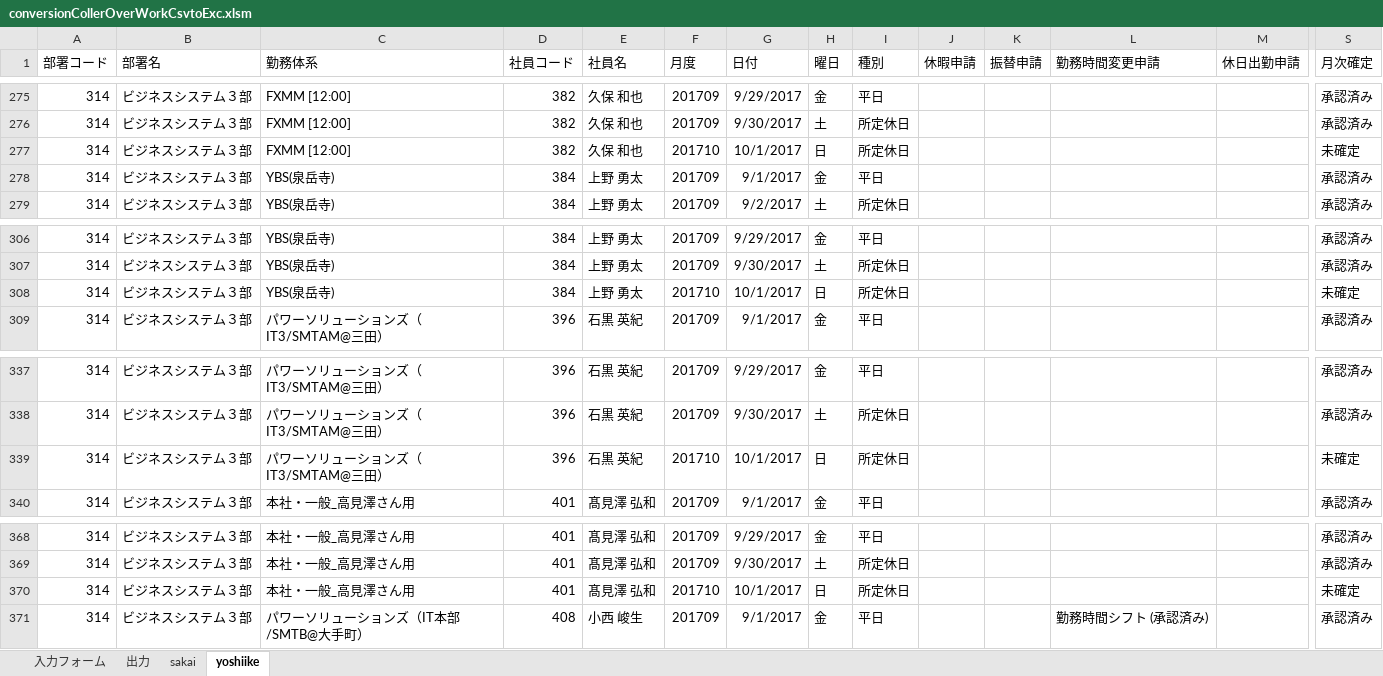
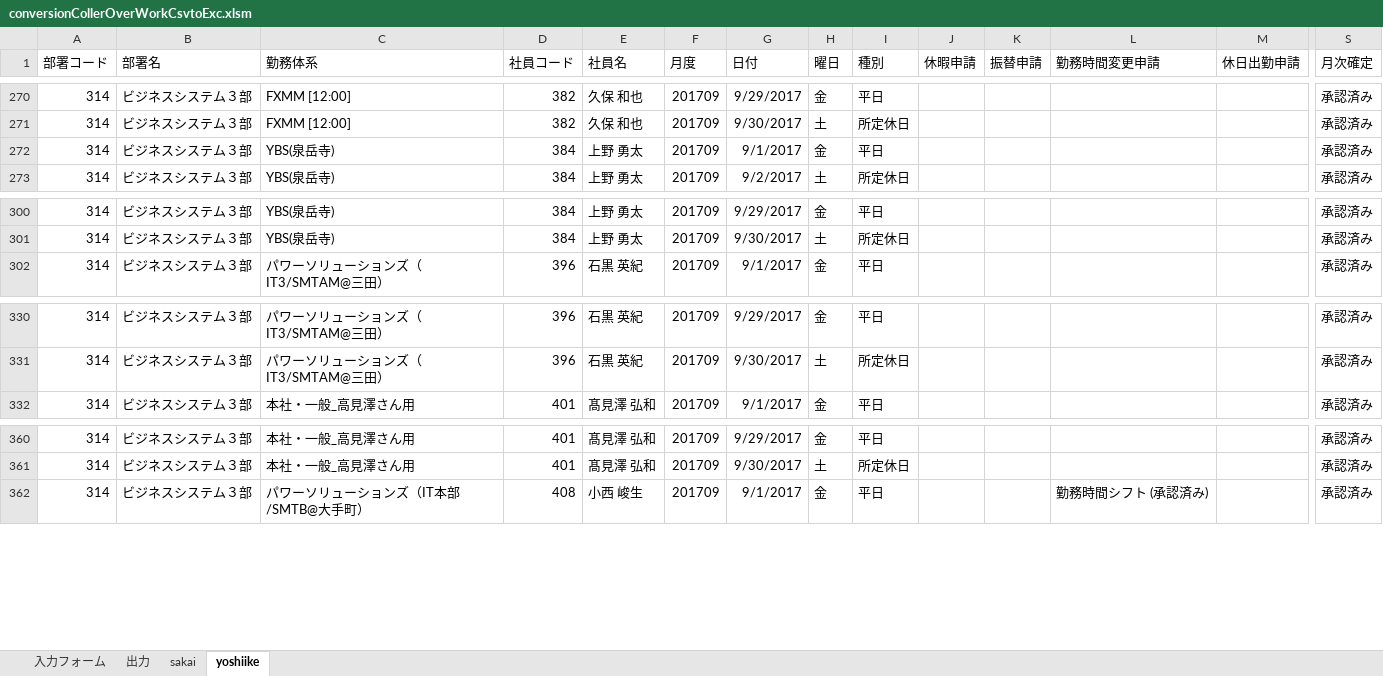
Before and after one commit to tk060401/maindev, an Excel workbook: bin/conversionCollerOverWorkCsvtoExc.xlsm, sheet yoshiike, drawn as a sheet; only a part is shown, gaps mark what is left out; values as stored, in another font and other column widths than the file's, no borders; rows hold the shown columns only; the diff covers the shown part only; the diff names each change by its address in the sheet, - before the commit and + after, or states it on an @@ line.

```diff
--- a/bin/conversionCollerOverWorkCsvtoExc.xlsm (sheet yoshiike)
+++ b/bin/conversionCollerOverWorkCsvtoExc.xlsm (sheet yoshiike)
-row 277: 314 | ビジネスシステム３部 | FXMM [12:00] | 382 | 久保 和也 | 201710 | 10/1/2017 | 日 | 所定休日 |  |  |  |  | 未確定
-row 308: 314 | ビジネスシステム３部 | YBS(泉岳寺) | 384 | 上野 勇太 | 201710 | 10/1/2017 | 日 | 所定休日 |  |  |  |  | 未確定
-row 339: 314 | ビジネスシステム３部 | パワーソリューションズ（IT3/SMTAM@三田） | 396 | 石黒 英紀 | 201710 | 10/1/2017 | 日 | 所定休日 |  |  |  |  | 未確定
-row 370: 314 | ビジネスシステム３部 | 本社・一般_高見澤さん用 | 401 | 髙見澤 弘和 | 201710 | 10/1/2017 | 日 | 所定休日 |  |  |  |  | 未確定
```
Also changed, not shown: 5 removed rows elsewhere in this sheet, sheet sakai, sheet 入力フォーム, 1 other file.
